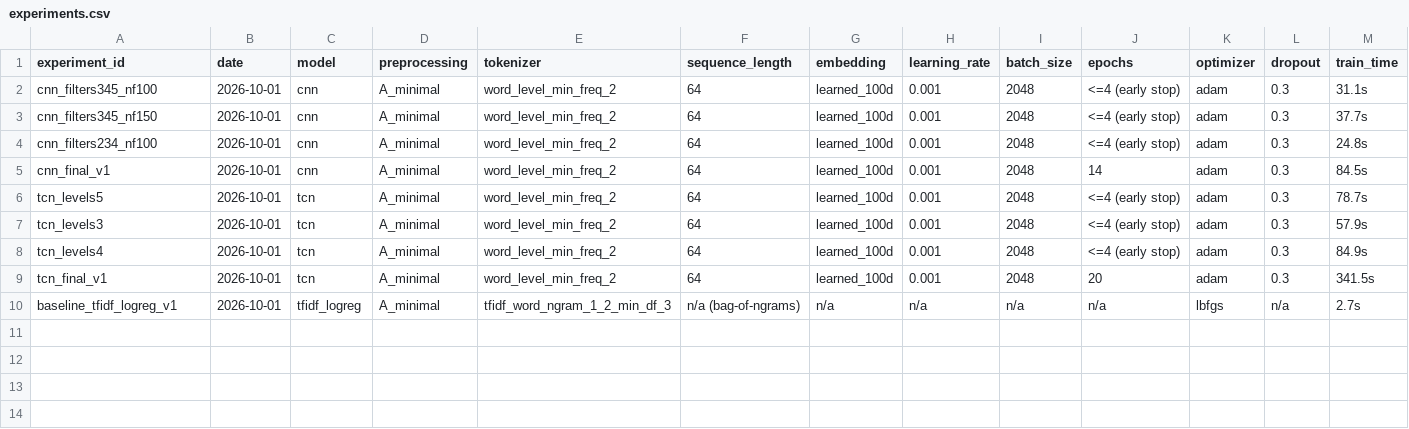
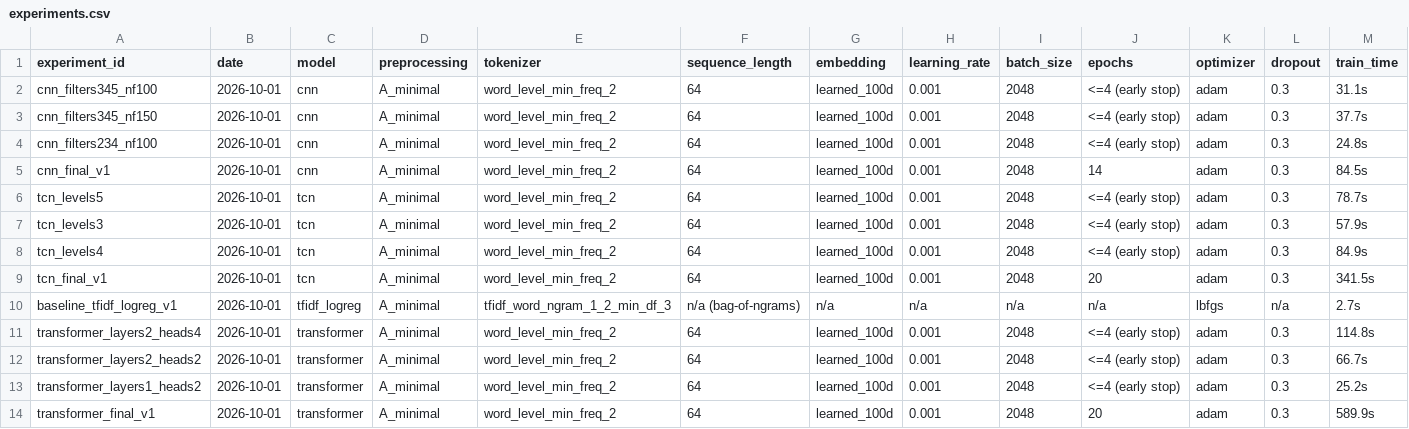
Before and after one commit to Manzi453/Formative_2-Group_19, a CSV file: results/metrics/experiments.csv, drawn as a sheet; only a part is shown; rows hold the shown columns only; the diff names each change by its address in the sheet, - before the commit and + after, or states it on an @@ line.

Commit message:
Add transformer results and experiment log rows

```diff
--- a/results/metrics/experiments.csv
+++ b/results/metrics/experiments.csv
+row 11: transformer_layers2_heads4 | 2026-10-01 | transformer | A_minimal | word_level_min_freq_2 | 64 | learned_100d | 0.001 | 2048 | <=4 (early stop) | adam | 0.3 | 114.8s
+row 12: transformer_layers2_heads2 | 2026-10-01 | transformer | A_minimal | word_level_min_freq_2 | 64 | learned_100d | 0.001 | 2048 | <=4 (early stop) | adam | 0.3 | 66.7s
+row 13: transformer_layers1_heads2 | 2026-10-01 | transformer | A_minimal | word_level_min_freq_2 | 64 | learned_100d | 0.001 | 2048 | <=4 (early stop) | adam | 0.3 | 25.2s
+row 14: transformer_final_v1 | 2026-10-01 | transformer | A_minimal | word_level_min_freq_2 | 64 | learned_100d | 0.001 | 2048 | 20 | adam | 0.3 | 589.9s
```
Also changed, not shown: 7 other files.
